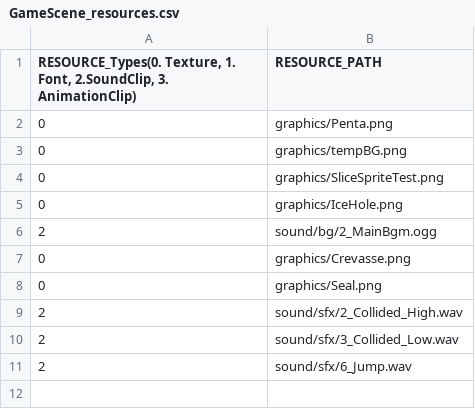
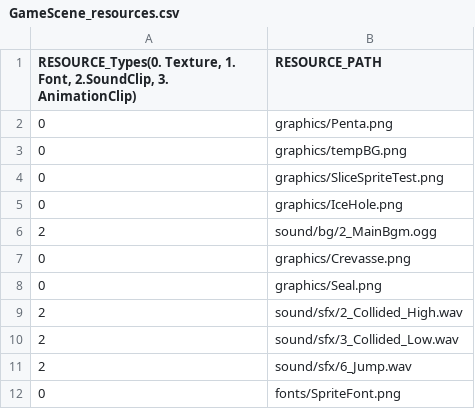
Before and after one commit to lee-jun-young1/penguin, a CSV file: Penguin-bin/data/GameScene_resources.csv, drawn as a sheet; the diff names each change by its address in the sheet, - before the commit and + after, or states it on an @@ line.

```diff
--- a/Penguin-bin/data/GameScene_resources.csv
+++ b/Penguin-bin/data/GameScene_resources.csv
+row 12: 0 | fonts/SpriteFont.png
```
Also changed, not shown: Penguin-bin/fonts/SpriteFont_Data.csv, 10 other files.
